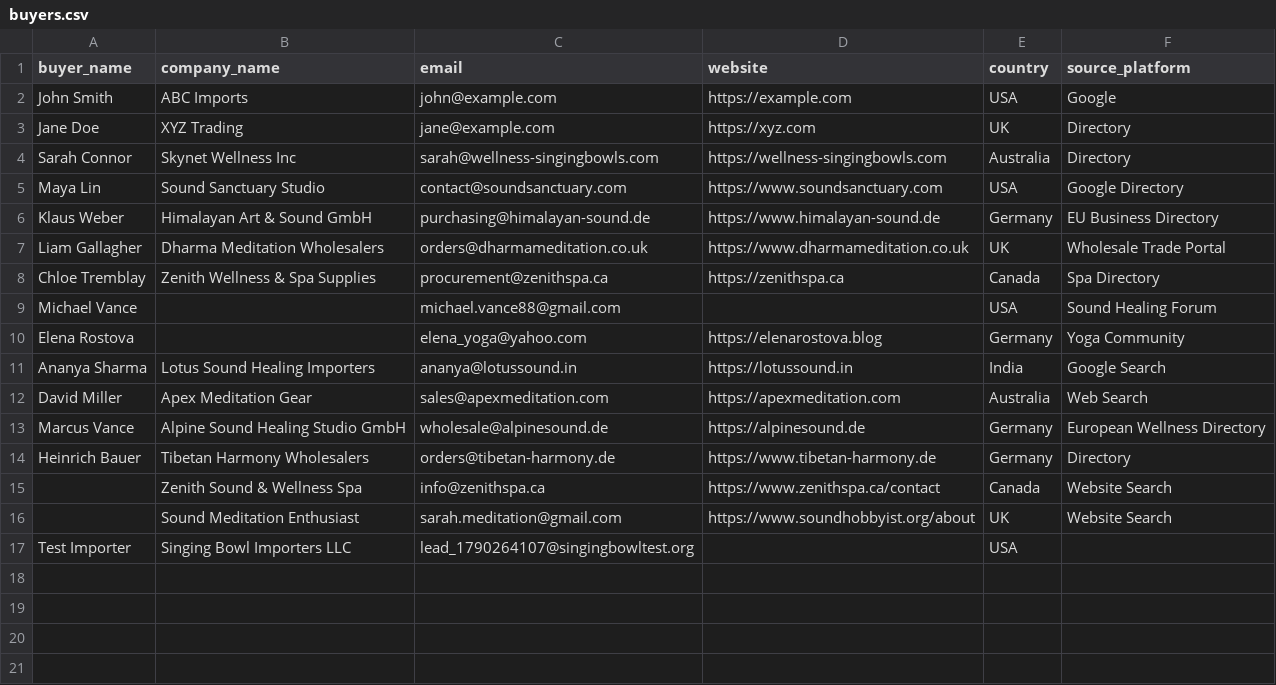
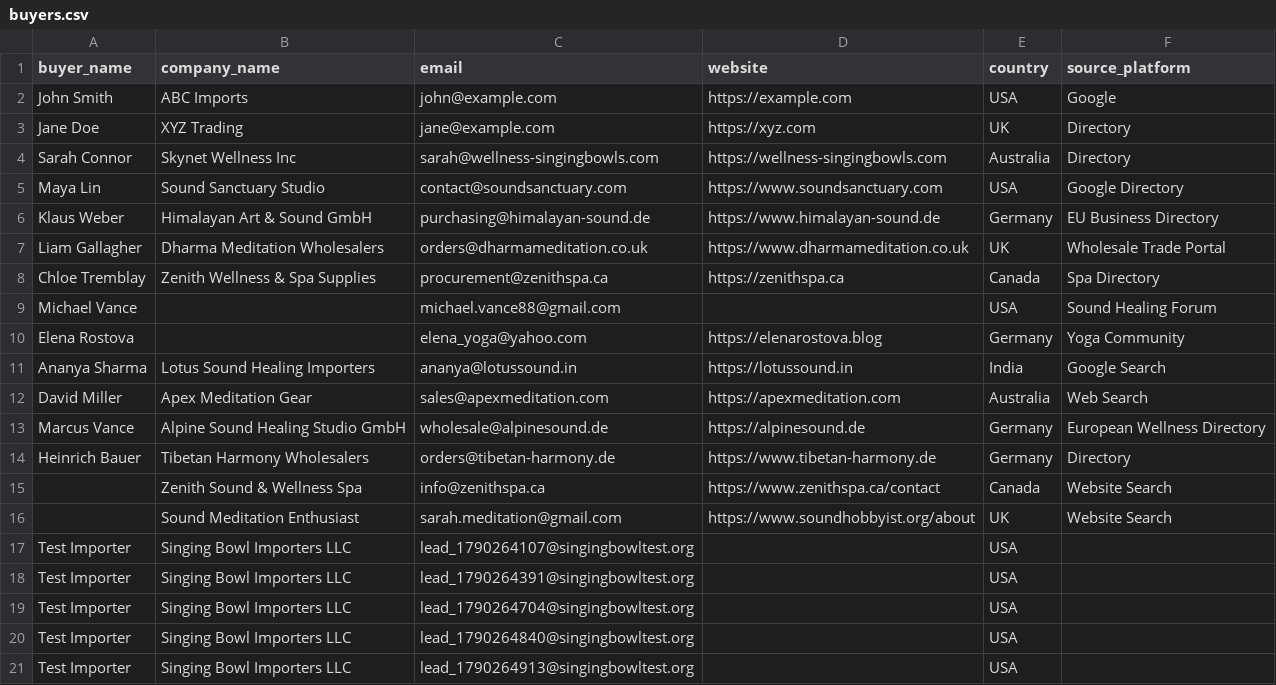
Before and after one commit to Entangled-mind/export-automation, a CSV file: data/buyers.csv, drawn as a sheet.

```diff
--- a/data/buyers.csv
+++ b/data/buyers.csv
@@ -17 +17,5 @@ Heinrich Bauer,Tibetan Harmony Wholesalers,orders@tibetan-harmony.de,https://www
 Test Importer,Singing Bowl Importers LLC,lead_1790264107@singingbowltest.org,,USA,
+Test Importer,Singing Bowl Importers LLC,lead_1790264391@singingbowltest.org,,USA,
+Test Importer,Singing Bowl Importers LLC,lead_1790264704@singingbowltest.org,,USA,
+Test Importer,Singing Bowl Importers LLC,lead_1790264840@singingbowltest.org,,USA,
+Test Importer,Singing Bowl Importers LLC,lead_1790264913@singingbowltest.org,,USA,
```
Also changed, not shown: data/business_buyers.csv, data/sent_log.csv, 8 other files.
